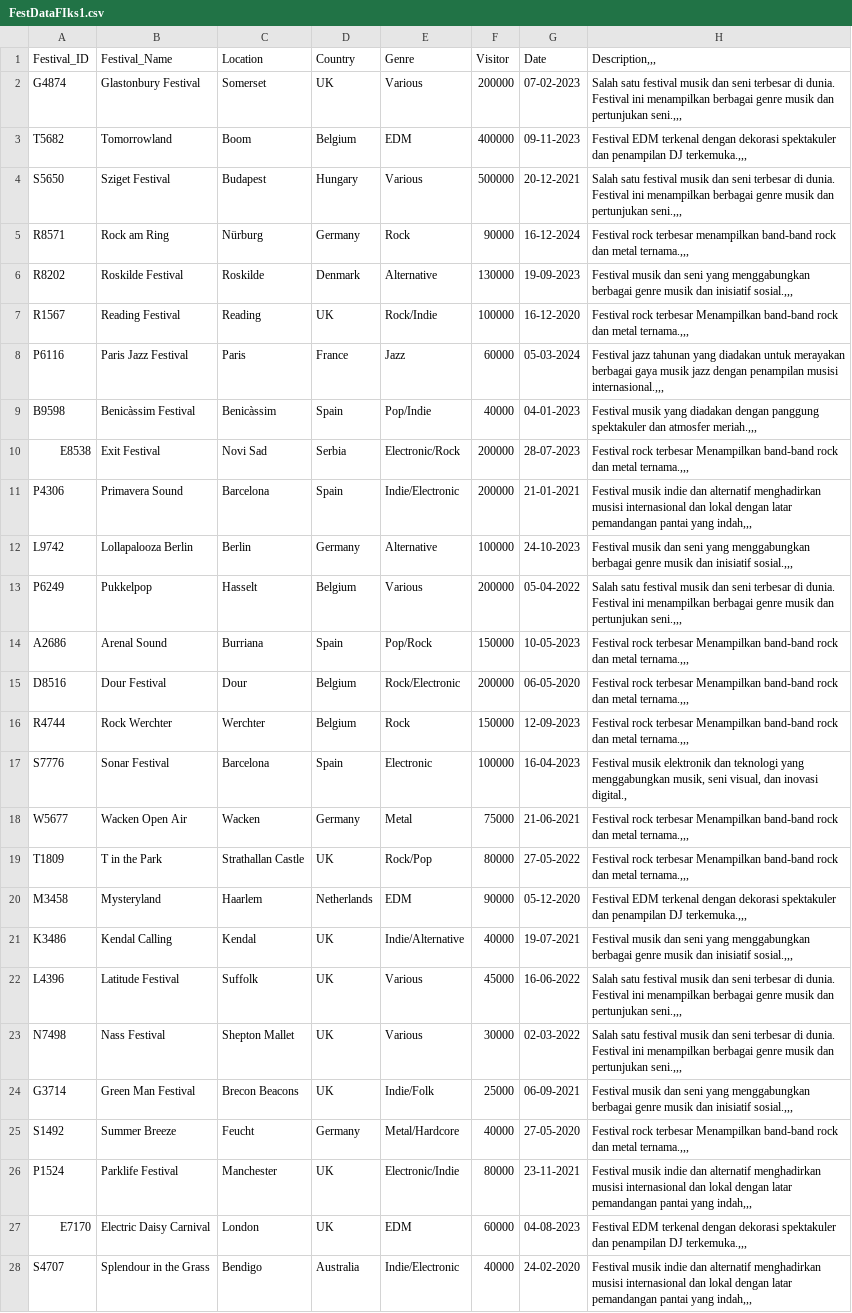
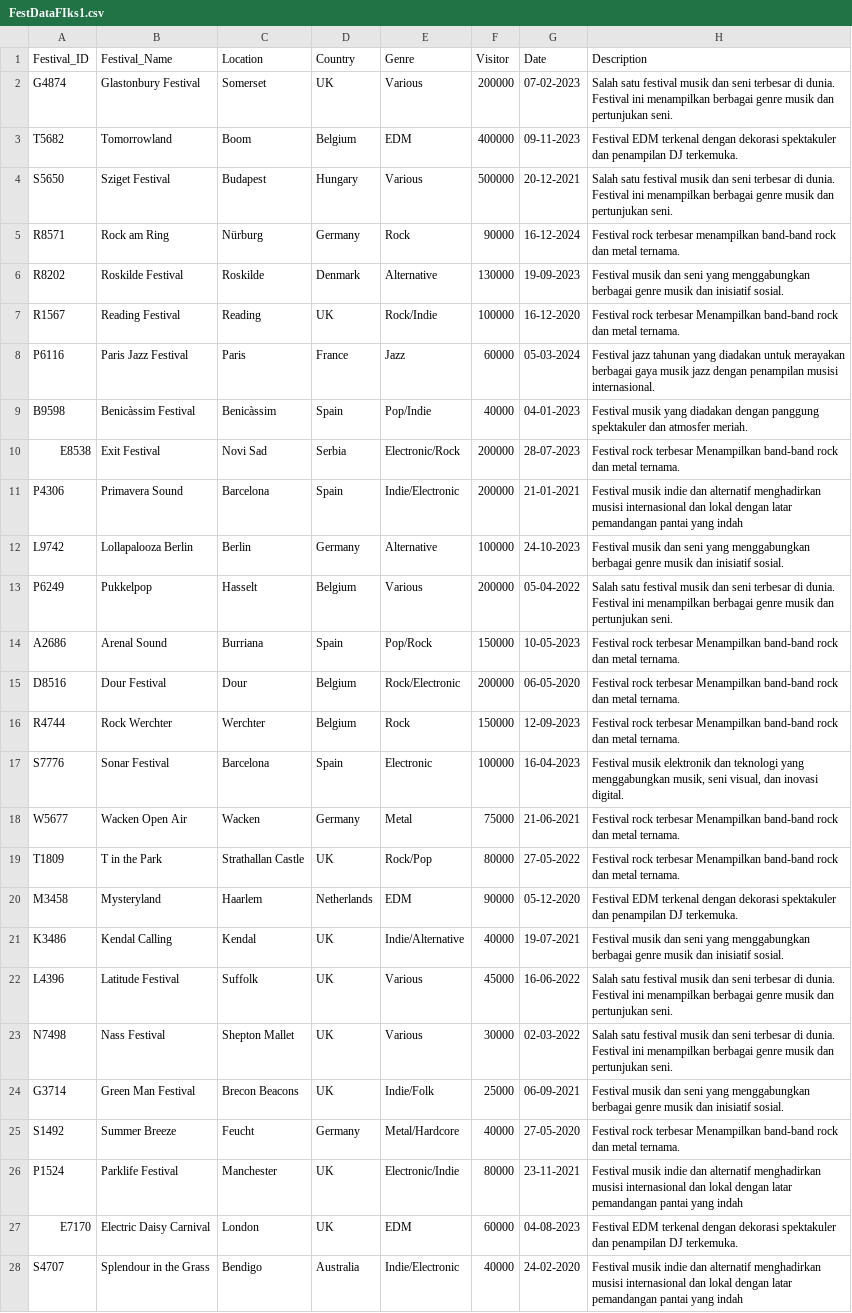
Before and after one commit to levirs565/prokhirstrukdat, a CSV file: data/FestDataFIks1.csv, drawn as a sheet; only a part is shown; the diff covers the shown part only; the diff names each change by its address in the sheet, - before the commit and + after, or states it on an @@ line.

```diff
--- a/data/FestDataFIks1.csv
+++ b/data/FestDataFIks1.csv
-H1: Description,,,
+H1: Description
-H2 (Description): …dan pertunjukan seni.,,,
+H2 (Description): …dan pertunjukan seni.
-H3 (Description): …penampilan DJ terkemuka.,,,
+H3 (Description): …penampilan DJ terkemuka.
-H4 (Description): …dan pertunjukan seni.,,,
+H4 (Description): …dan pertunjukan seni.
-H5 (Description): …dan metal ternama.,,,
+H5 (Description): …dan metal ternama.
-H6 (Description): …dan inisiatif sosial.,,,
+H6 (Description): …dan inisiatif sosial.
-H7 (Description): …dan metal ternama.,,,
+H7 (Description): …dan metal ternama.
-H8 (Description): …penampilan musisi internasional.,,,
+H8 (Description): …penampilan musisi internasional.
-H9 (Description): …dan atmosfer meriah.,,,
+H9 (Description): …dan atmosfer meriah.
-H10 (Description): …dan metal ternama.,,,
+H10 (Description): …dan metal ternama.
-H11 (Description): …pantai yang indah,,,
+H11 (Description): …pantai yang indah
-H12 (Description): …dan inisiatif sosial.,,,
+H12 (Description): …dan inisiatif sosial.
-H13 (Description): …dan pertunjukan seni.,,,
+H13 (Description): …dan pertunjukan seni.
-H14:H16 (Description): …dan metal ternama.,,,
+H14:H16 (Description): …dan metal ternama.
-H17 (Description): …dan inovasi digital.,
+H17 (Description): …dan inovasi digital.
-H18:H19 (Description): …dan metal ternama.,,,
+H18:H19 (Description): …dan metal ternama.
-H20 (Description): …penampilan DJ terkemuka.,,,
+H20 (Description): …penampilan DJ terkemuka.
-H21 (Description): …dan inisiatif sosial.,,,
+H21 (Description): …dan inisiatif sosial.
-H22:H23 (Description): …dan pertunjukan seni.,,,
+H22:H23 (Description): …dan pertunjukan seni.
-H24 (Description): …dan inisiatif sosial.,,,
+H24 (Description): …dan inisiatif sosial.
-H25 (Description): …dan metal ternama.,,,
+H25 (Description): …dan metal ternama.
-H26 (Description): …pantai yang indah,,,
+H26 (Description): …pantai yang indah
-H27 (Description): …penampilan DJ terkemuka.,,,
+H27 (Description): …penampilan DJ terkemuka.
-H28 (Description): …pantai yang indah,,,
+H28 (Description): …pantai yang indah
```
Also changed, not shown: 127 edited cells elsewhere in this file, 1 other file.
